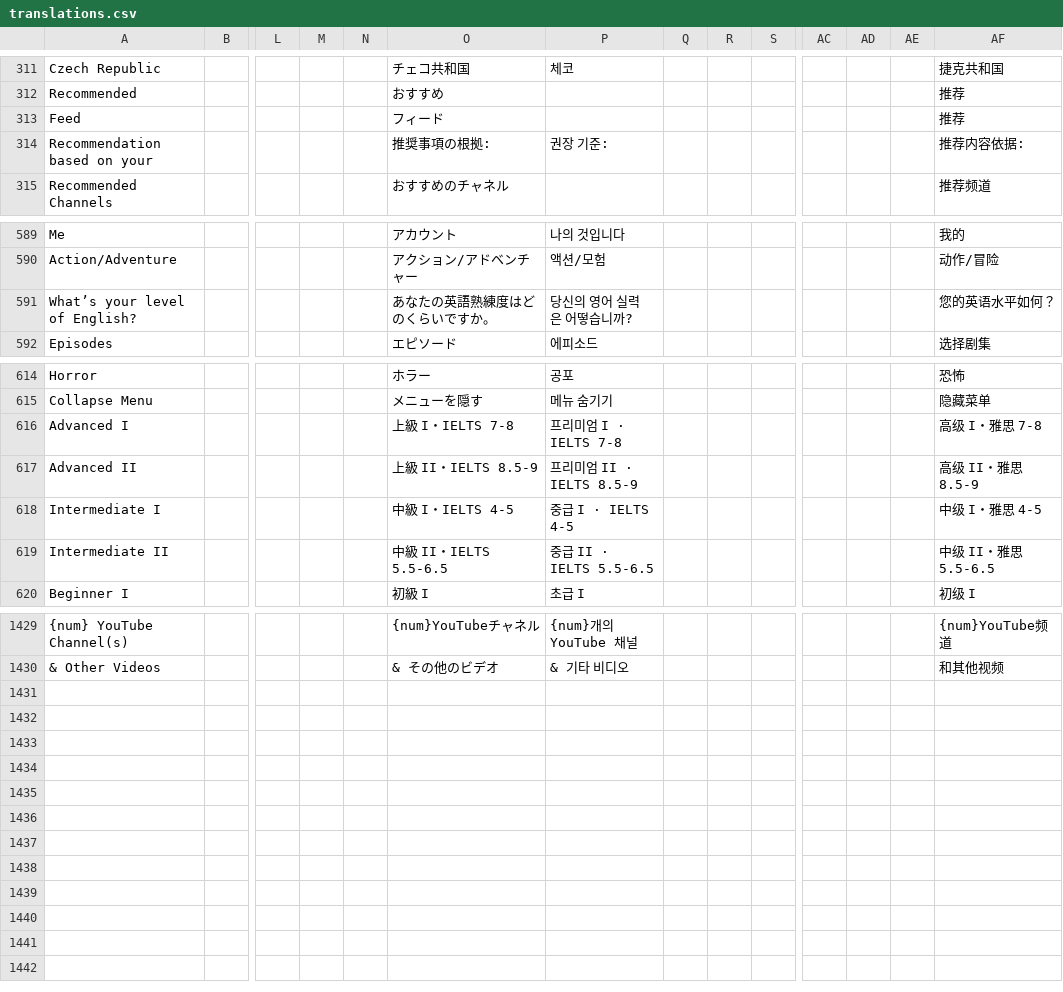
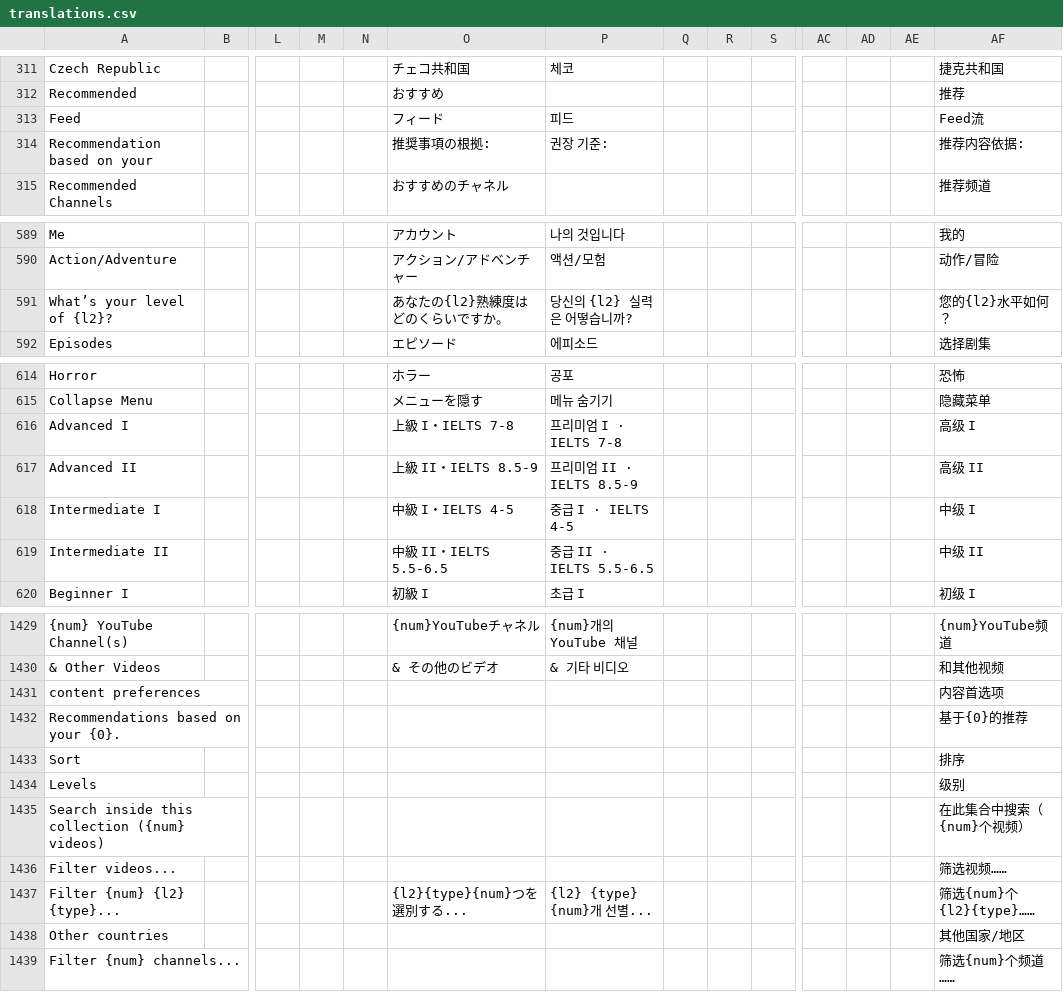
Before and after one commit to jaguar-person/zero-to-hero-nuxt, a CSV file: lib/translations.csv, drawn as a sheet; only a part is shown, gaps mark what is left out; removed rows and columns are numbered as before the commit, all else as after; rows hold the shown columns only; the diff names each change by its address in the sheet, - before the commit and + after, or states it on an @@ line.

```diff
--- a/lib/translations.csv
+++ b/lib/translations.csv
-P313: (empty)
+P313: 피드
-AF313: 推荐
+AF313: Feed流
-row 591: What’s your level of English? |  |  |  |  | あなたの英語熟練度はどのくらいですか。 | 당신의 영어 실력은 어떻습니까? |  |  |  |  |  |  | 您的英语水平如何？
+row 591: What’s your level of {l2}? |  |  |  |  | あなたの{l2}熟練度はどのくらいですか。 | 당신의 {l2} 실력은 어떻습니까? |  |  |  |  |  |  | 您的{l2}水平如何？
-AF616: 高级 I・雅思 7-8
+AF616: 高级 I
-AF617: 高级 II・雅思 8.5-9
+AF617: 高级 II
-AF618: 中级 I・雅思 4-5
+AF618: 中级 I
-AF619: 中级 II・雅思 5.5-6.5
+AF619: 中级 II
+row 1431: content preferences |  |  |  |  |  |  |  |  |  |  |  |  | 内容首选项
+row 1432: Recommendations based on your {0}. |  |  |  |  |  |  |  |  |  |  |  |  | 基于{0}的推荐
+row 1433: Sort |  |  |  |  |  |  |  |  |  |  |  |  | 排序
+row 1434: Levels |  |  |  |  |  |  |  |  |  |  |  |  | 级别
+row 1435: Search inside this collection ({num} videos) |  |  |  |  |  |  |  |  |  |  |  |  | 在此集合中搜索（{num}个视频）
+row 1436: Filter videos... |  |  |  |  |  |  |  |  |  |  |  |  | 筛选视频……
+row 1437: Filter {num} {l2} {type}... |  |  |  |  | {l2}{type}{num}つを選別する... | {l2} {type} {num}개 선별... |  |  |  |  |  |  | 筛选{num}个{l2}{type}……
+row 1438: Other countries |  |  |  |  |  |  |  |  |  |  |  |  | 其他国家/地区
+row 1439: Filter {num} channels... |  |  |  |  |  |  |  |  |  |  |  |  | 筛选{num}个频道……
```
Also changed, not shown: 7 other files.
